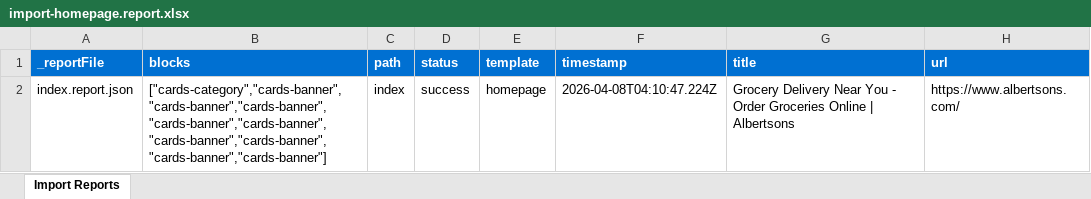
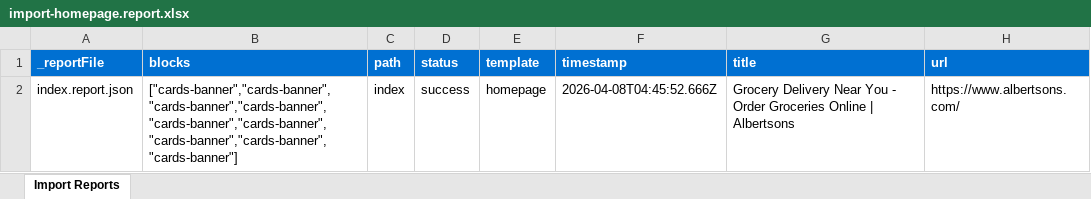
Before and after one commit to blofft1/albertsonsEDS, an Excel workbook: tools/importer/reports/import-homepage.report.xlsx, sheet Import Reports, drawn as a sheet; values as stored, in another font and other column widths than the file's, no borders; the diff names each change by its address in the sheet, - before the commit and + after, or states it on an @@ line.

Commit message:
Add carousel-hero block, update importer
Automated migration updates generated by Experience Modernization Agent.

Changed files (6):
- blocks/carousel-hero/carousel-hero.css
- tools/importer/import-homepage.bundle.js
- tools/importer/import-homepage.js
- tools/importer/reports/import-homepage.report.xlsx
- tools/importer/reports/index.report.json
- tools/importer/transformers/albertsons-cleanup.js

```diff
--- a/tools/importer/reports/import-homepage.report.xlsx (sheet Import Reports)
+++ b/tools/importer/reports/import-homepage.report.xlsx (sheet Import Reports)
-B2 (blocks): ["cards-category","cards-banner","cards-banner","cards-banner","cards-banner","cards-banner","cards-banner","cards-banner","cards-banner","cards-banner"]
+B2 (blocks): ["cards-banner","cards-banner","cards-banner","cards-banner","cards-banner","cards-banner","cards-banner","cards-banner","cards-banner"]
-F2 (timestamp): 2026-04-08T04:10:47.224Z
+F2 (timestamp): 2026-04-08T04:45:52.666Z
```
Also changed, not shown: 5 other files.
